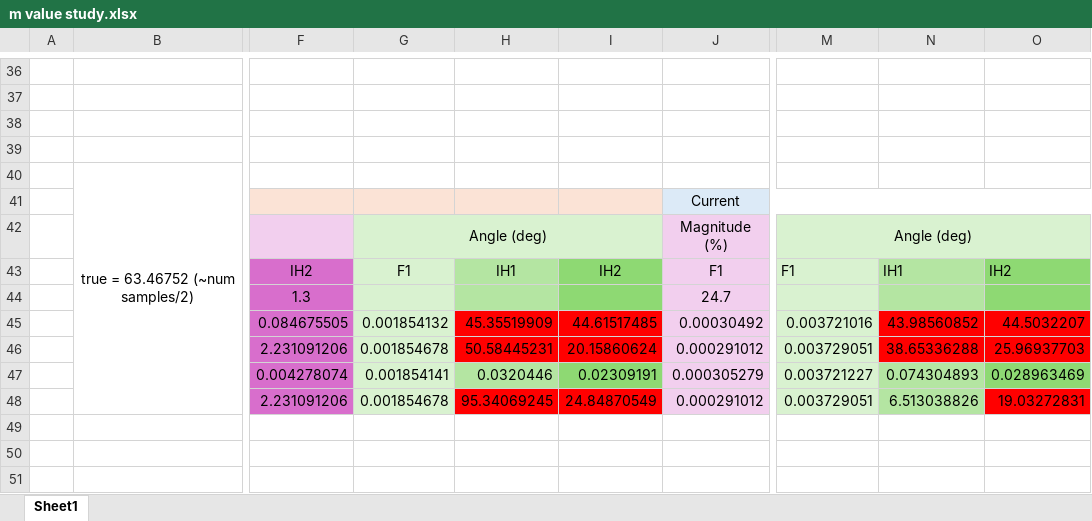
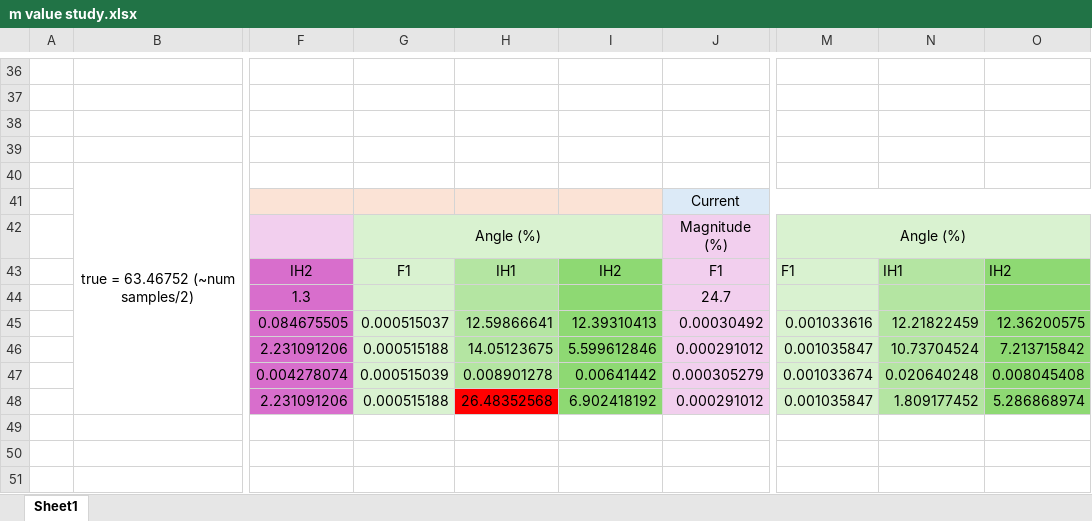
Before and after one commit to hnrxu/oscillation-source-locator, an Excel workbook: studies/m value study.xlsx, sheet Sheet1, drawn as a sheet; only a part is shown, gaps mark what is left out; values as stored, in another font and other column widths than the file's, no borders; charts and pictures not drawn; the diff covers the shown part only; the diff names each change by its address in the sheet, - before the commit and + after, or states it on an @@ line.

```diff
--- a/studies/m value study.xlsx (sheet Sheet1)
+++ b/studies/m value study.xlsx (sheet Sheet1)
-G42: Angle (deg)
+G42: Angle (%)
-M42: Angle (deg)
+M42: Angle (%)
-G45: 0.001854132
+G45: 0.000515037
-H45: 45.35519909
+H45: 12.59866641
-H45:H46 fill: #FF0000
+H45:H46 fill: #B4E5A2
-I45: 44.61517485
+I45: 12.39310413
-I45:I46 fill: #FF0000
+I45:I46 fill: #8ED973
-M45: 0.003721016
+M45: 0.001033616
-N45: 43.98560852
+N45: 12.21822459
-N45:N46 fill: #FF0000
+N45:N46 fill: #B4E5A2
-O45: 44.5032207
+O45: 12.36200575
-O45:O46 fill: #FF0000
+O45:O46 fill: #8ED973
-G46: 0.001854678
+G46: 0.000515188
-H46: 50.58445231
+H46: 14.05123675
-I46: 20.15860624
+I46: 5.599612846
-M46: 0.003729051
+M46: 0.001035847
-N46: 38.65336288
+N46: 10.73704524
-O46: 25.96937703
+O46: 7.213715842
-G47: 0.001854141
+G47: 0.000515039
-H47: 0.0320446
+H47: 0.008901278
-I47: 0.02309191
+I47: 0.00641442
-M47: 0.003721227
+M47: 0.001033674
-N47: 0.074304893
+N47: 0.020640248
-O47: 0.028963469
+O47: 0.008045408
-G48: 0.001854678
+G48: 0.000515188
-H48: 95.34069245
+H48: 26.48352568
-I48: 24.84870549
+I48: 6.902418192
-I48 fill: #FF0000
+I48 fill: #8ED973
-M48: 0.003729051
+M48: 0.001035847
-N48: 6.513038826
+N48: 1.809177452
-O48: 19.03272831
+O48: 5.286868974
-O48 fill: #FF0000
+O48 fill: #8ED973
```
Also changed, not shown: 68 edited cells elsewhere in this sheet, charts or pictures, 24 other files.
